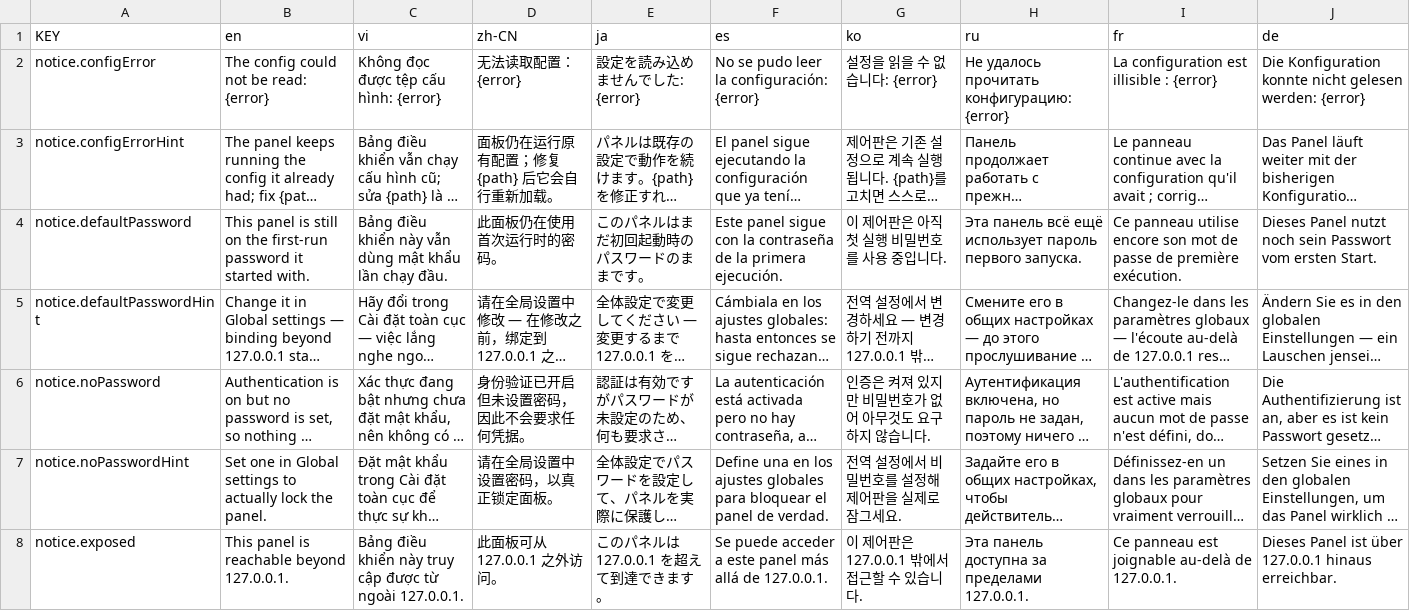
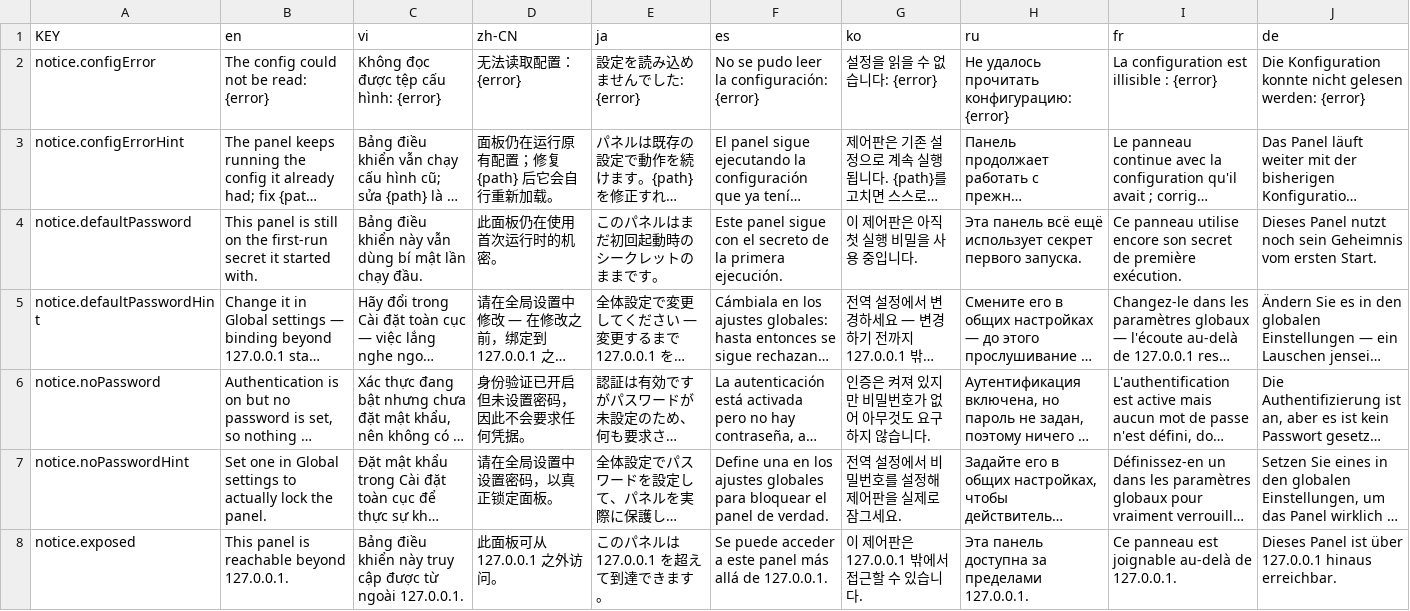
Before and after one commit to NamesMT/home-hosted, a CSV file: uis/stock/i18n/sheets/notice.csv, drawn as a sheet; only a part is shown; long unchanged cells end in …; the diff names each change by its address in the sheet, - before the commit and + after, or states it on an @@ line.

```diff
--- a/uis/stock/i18n/sheets/notice.csv
+++ b/uis/stock/i18n/sheets/notice.csv
-B4 (en): …the first-run password it started…
+B4 (en): …the first-run secret it started…
-C4 (vi): …vẫn dùng mật khẩu lần chạy…
+C4 (vi): …vẫn dùng bí mật lần chạy…
-D4 (zh-CN): 此面板仍在使用首次运行时的密码。
+D4 (zh-CN): 此面板仍在使用首次运行时的机密。
-E4 (ja): このパネルはまだ初回起動時のパスワードのままです。
+E4 (ja): このパネルはまだ初回起動時のシークレットのままです。
-F4 (es): …sigue con la contraseña de la…
+F4 (es): …sigue con el secreto de la…
-G4 (ko): 이 제어판은 아직 첫 실행 비밀번호를 사용 중입니다.
+G4 (ko): 이 제어판은 아직 첫 실행 비밀을 사용 중입니다.
-H4 (ru): …ещё использует пароль первого запуска.
+H4 (ru): …ещё использует секрет первого запуска.
-I4 (fr): …encore son mot de passe de première…
+I4 (fr): …encore son secret de première…
-J4 (de): …noch sein Passwort vom ersten…
+J4 (de): …noch sein Geheimnis vom ersten…
```
Also changed, not shown: uis/stock/i18n/sheets/login.csv, uis/stock/i18n/sheets/settings.auth.csv, 4 other files.
